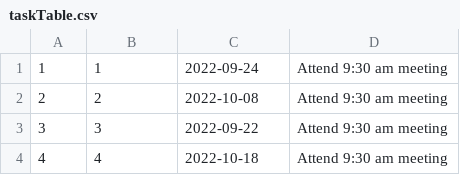
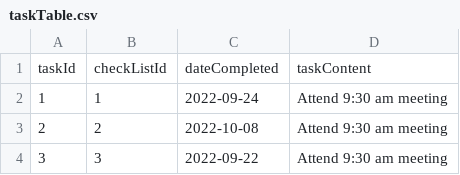
Before and after one commit to cs411-alawini/fa22-cs411-Q-team089-teamName2, a CSV file: generatedData/taskTable.csv, drawn as a sheet; only a part is shown; the shorter side is filled out with more unchanged rows.

```diff
--- a/generatedData/taskTable.csv
+++ b/generatedData/taskTable.csv
@@ -1 +1,2 @@
+taskId, checkListId, dateCompleted, taskContent
 1,1,2022-09-24,Attend 9:30 am meeting
```
Also changed, not shown: generatedData/checklistTable.csv, generatedData/relationshipTable.csv, 4 other files.
